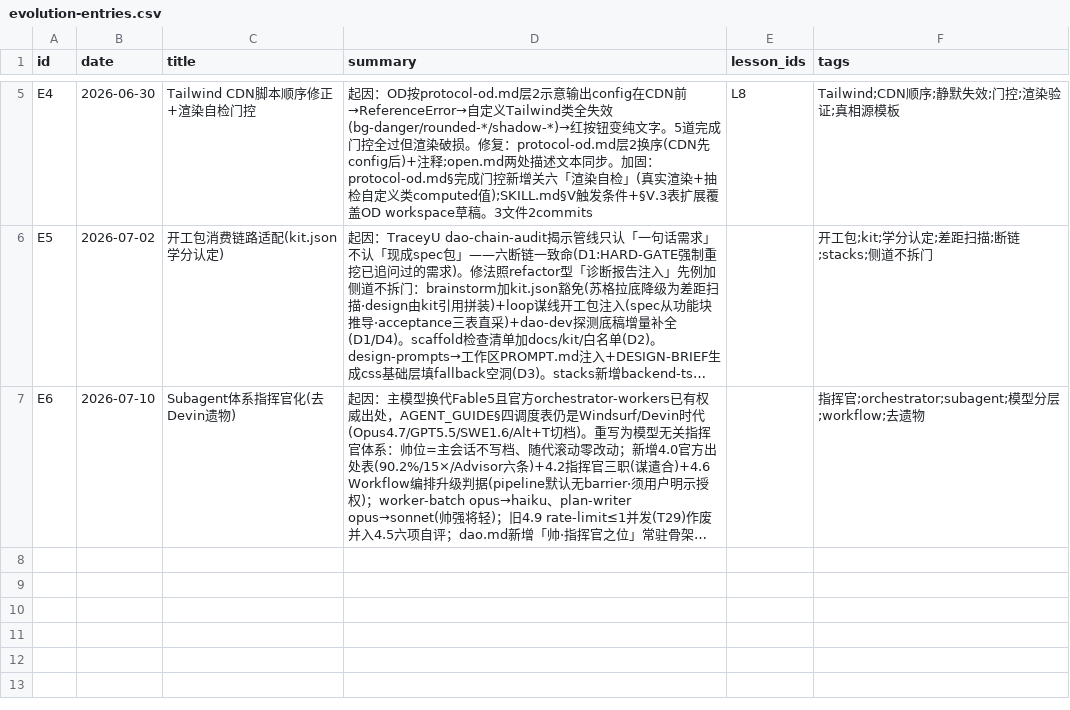
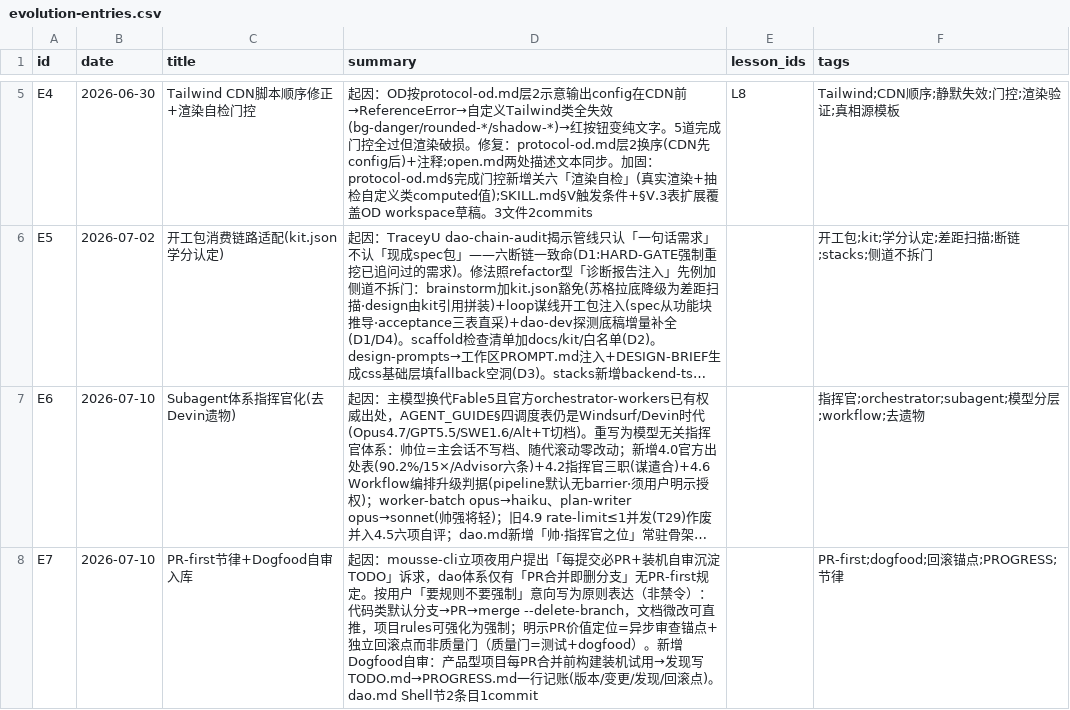
Before and after one commit to thoerwink8/windsurf-dao, a CSV file: docs/evolution/evolution-entries.csv, drawn as a sheet; only a part is shown, gaps mark what is left out; long unchanged cells end in …; the diff names each change by its address in the sheet, - before the commit and + after, or states it on an @@ line.

```diff
--- a/docs/evolution/evolution-entries.csv
+++ b/docs/evolution/evolution-entries.csv
+row 8: E7 | 2026-07-10 | PR-first节律+Dogfood自审入库 | 起因：mousse-cli立项夜用户提出「每提交必PR+装机自审沉淀TODO」诉求，dao体系仅有「PR合并即删分支」无PR-first规定。按用户「要规则不要强制」意向写为原则表达（非禁令）：代码类默认分支→PR→merge --delete-branch，文档微改可直推，项目rules可强化为强制；明示PR价值定位=异步审查锚点+独立回滚点而非质量门（质量门=测试+dogfood）。新增Dogfood自审：产品型项目每PR合并前构建装机试用→发现写TODO.md→PROGRESS.md一行记账(版本/变更/发现/回滚点)。dao.md Shell节2条目1commit |  | PR-first;dogfood;回滚锚点;PROGRESS;节律
```
Also changed, not shown: 1 other file.
